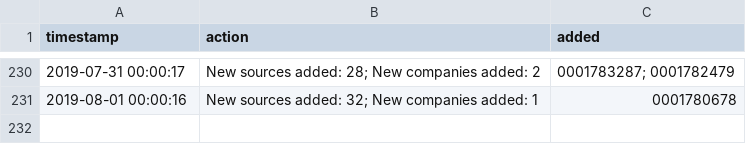
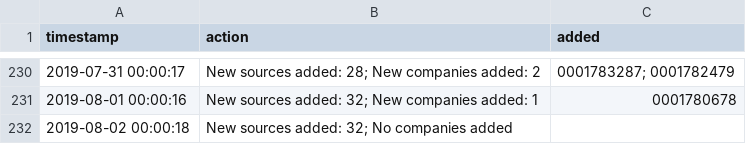
Before and after one commit to t-morrison/t-morrison.github.io, a CSV file: abs-ee/data/log.csv, drawn as a sheet; only a part is shown, gaps mark what is left out; the diff names each change by its address in the sheet, - before the commit and + after, or states it on an @@ line.

Commit message:
updating companies and log

```diff
--- a/abs-ee/data/log.csv
+++ b/abs-ee/data/log.csv
+row 232: 2019-08-02 00:00:18 | New sources added: 32; No companies added
```
Also changed, not shown: 1 other file.
